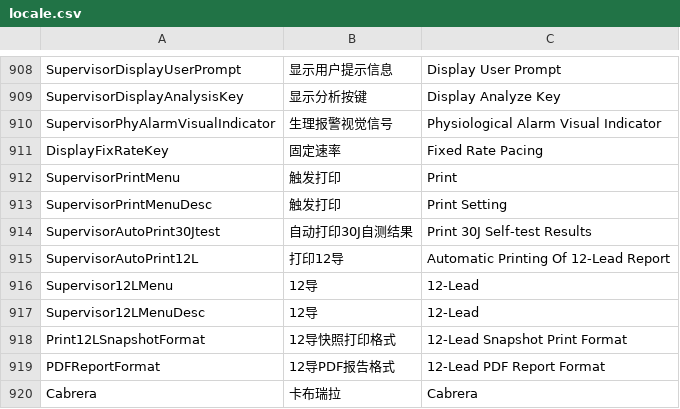
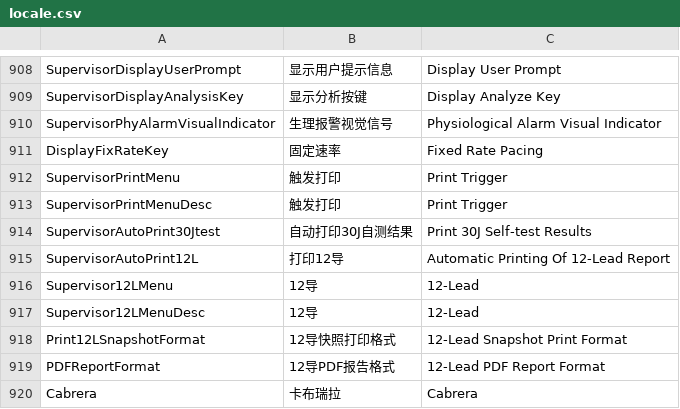
Before and after one commit to 519984307/Appciton, a CSV file: nPM/locale/locale.csv, drawn as a sheet; only a part is shown, gaps mark what is left out.

Commit message:
修改“触发打印”英文字符串

```diff
--- a/nPM/locale/locale.csv
+++ b/nPM/locale/locale.csv
@@ -911,4 +911,4 @@ SupervisorPhyAlarmVisualIndicator,生理报警视觉信号,Physiological Alarm V
 DisplayFixRateKey,固定速率,Fixed Rate Pacing
-SupervisorPrintMenu,触发打印,Print
-SupervisorPrintMenuDesc,触发打印,Print Setting
+SupervisorPrintMenu,触发打印,Print Trigger
+SupervisorPrintMenuDesc,触发打印,Print Trigger
 SupervisorAutoPrint30Jtest,自动打印30J自测结果,Print 30J Self-test Results
```
